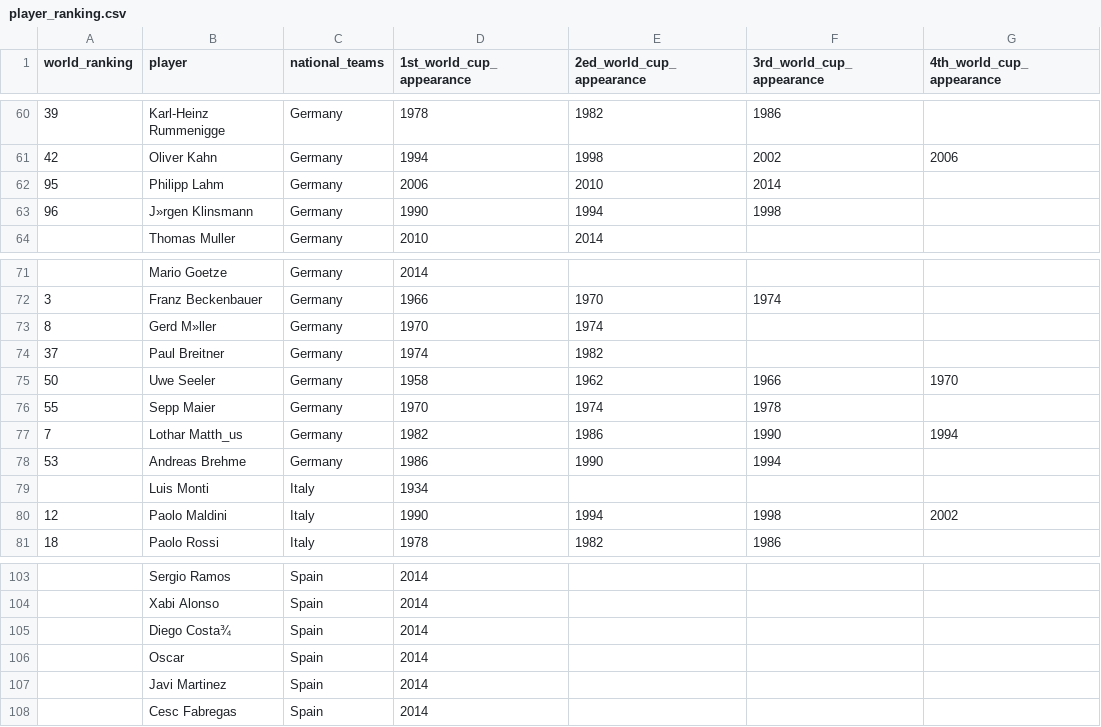
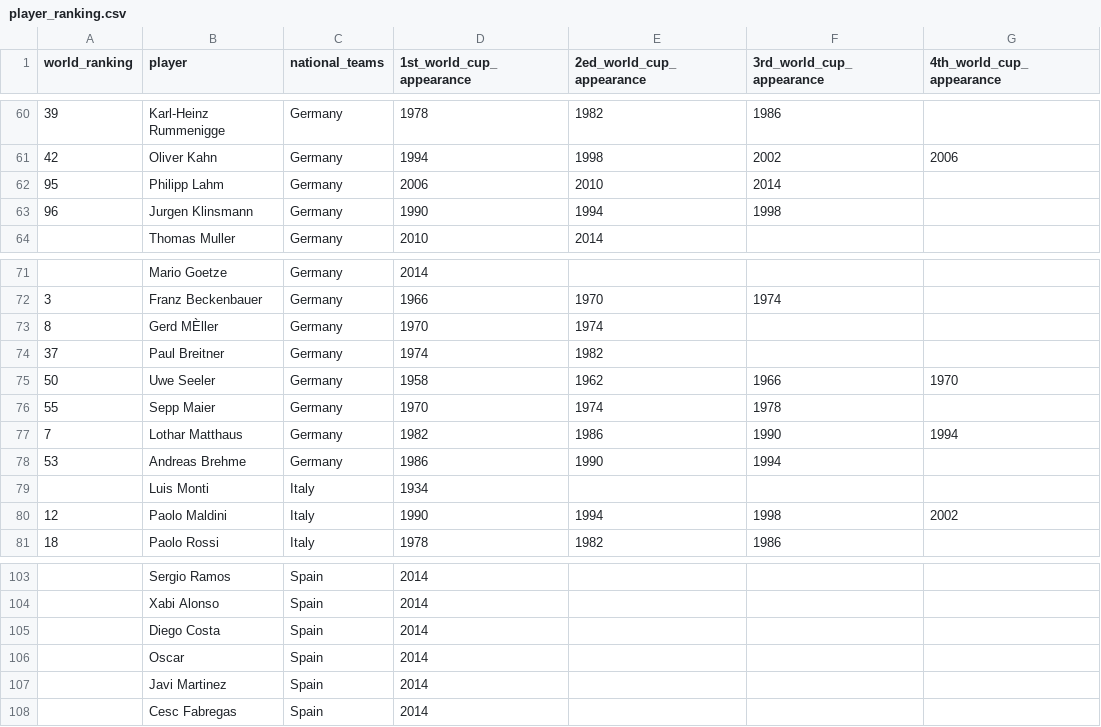
Before and after one commit to 5100ProjectTeam/Project2, a CSV file: player_ranking.csv, drawn as a sheet; only a part is shown, gaps mark what is left out; the diff names each change by its address in the sheet, - before the commit and + after, or states it on an @@ line.

```diff
--- a/player_ranking.csv
+++ b/player_ranking.csv
-B63 (player): J»rgen Klinsmann
+B63 (player): Jurgen Klinsmann
-B73 (player): Gerd M»ller
+B73 (player): Gerd MÈller
-B77 (player): Lothar Matth_us
+B77 (player): Lothar Matthaus
-B105 (player): Diego Costa¾
+B105 (player): Diego Costa
```
Also changed, not shown: 5 other files.
